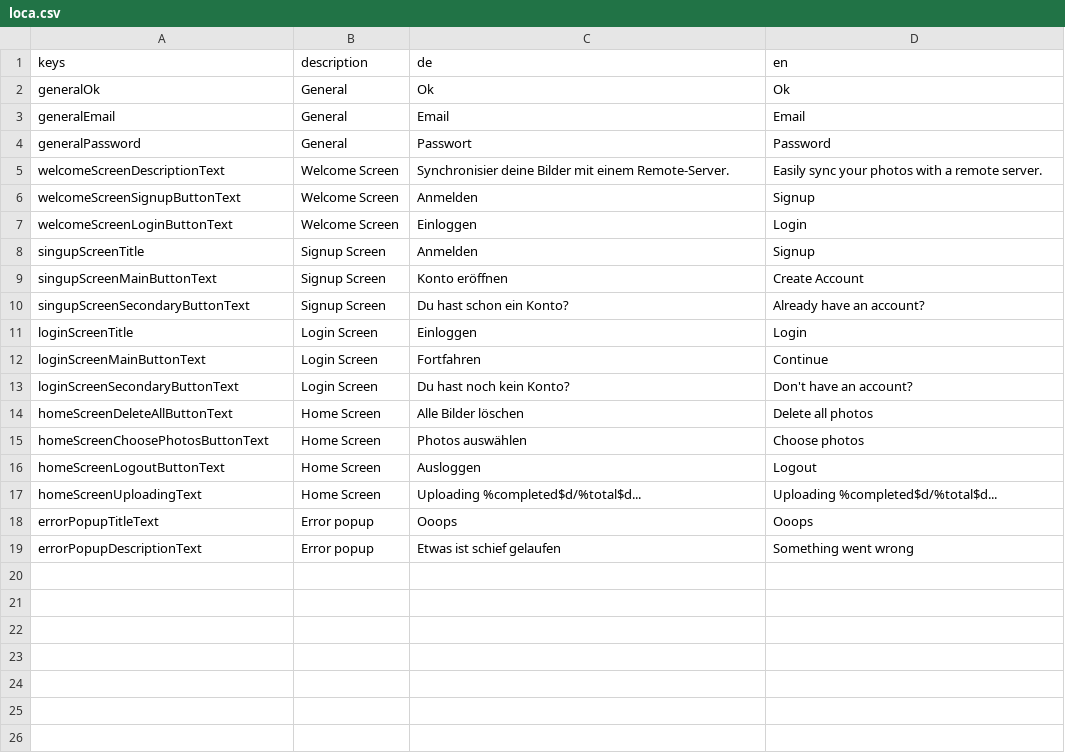
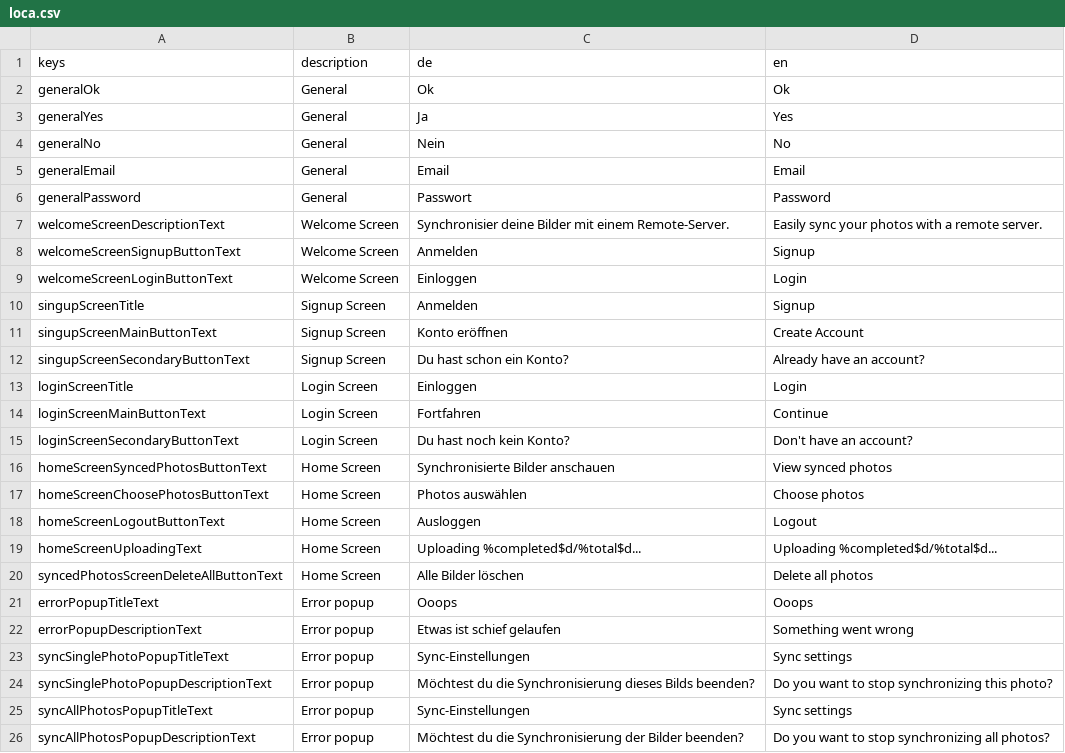
Before and after one commit to defuncart/photos_sync, a CSV file: assets_dev/loca/loca.csv, drawn as a sheet.

Commit message:
Feature/list synced photos (#8)
Adds a screen which lists all the synced photos. Adds confirmation check when deleting single photo or all photos.

Commits:
* Move delete all logic to SyncedPhotosScreen.
* Add list of synced photos.
* Update loca.
* Add swipe to delete functionality.
* Add ConfirmDialog.
* Add confirmation check when deleting single photo or all photos.

```diff
--- a/assets_dev/loca/loca.csv
+++ b/assets_dev/loca/loca.csv
@@ -2,2 +2,4 @@ keys;description;de;en
 generalOk;General;Ok;Ok
+generalYes;General;Ja;Yes
+generalNo;General;Nein;No
 generalEmail;General;Email;Email
@@ -13,3 +15,3 @@ loginScreenMainButtonText;Login Screen;Fortfahren;Continue
 loginScreenSecondaryButtonText;Login Screen;Du hast noch kein Konto?;Don't have an account?
-homeScreenDeleteAllButtonText;Home Screen;Alle Bilder löschen;Delete all photos
+homeScreenSyncedPhotosButtonText;Home Screen;Synchronisierte Bilder anschauen;View synced photos
 homeScreenChoosePhotosButtonText;Home Screen;Photos auswählen;Choose photos
@@ -17,3 +19,8 @@ homeScreenLogoutButtonText;Home Screen;Ausloggen;Logout
 homeScreenUploadingText;Home Screen;Uploading %completed$d/%total$d...;Uploading %completed$d/%total$d...
+syncedPhotosScreenDeleteAllButtonText;Home Screen;Alle Bilder löschen;Delete all photos
 errorPopupTitleText;Error popup;Ooops;Ooops
 errorPopupDescriptionText;Error popup;Etwas ist schief gelaufen;Something went wrong
+syncSinglePhotoPopupTitleText;Error popup;Sync-Einstellungen;Sync settings
+syncSinglePhotoPopupDescriptionText;Error popup;Möchtest du die Synchronisierung dieses Bilds beenden?;Do you want to stop synchronizing this photo?
+syncAllPhotosPopupTitleText;Error popup;Sync-Einstellungen;Sync settings
+syncAllPhotosPopupDescriptionText;Error popup;Möchtest du die Synchronisierung der Bilder beenden?;Do you want to stop synchronizing all photos?
```
Also changed, not shown: 6 other files.
